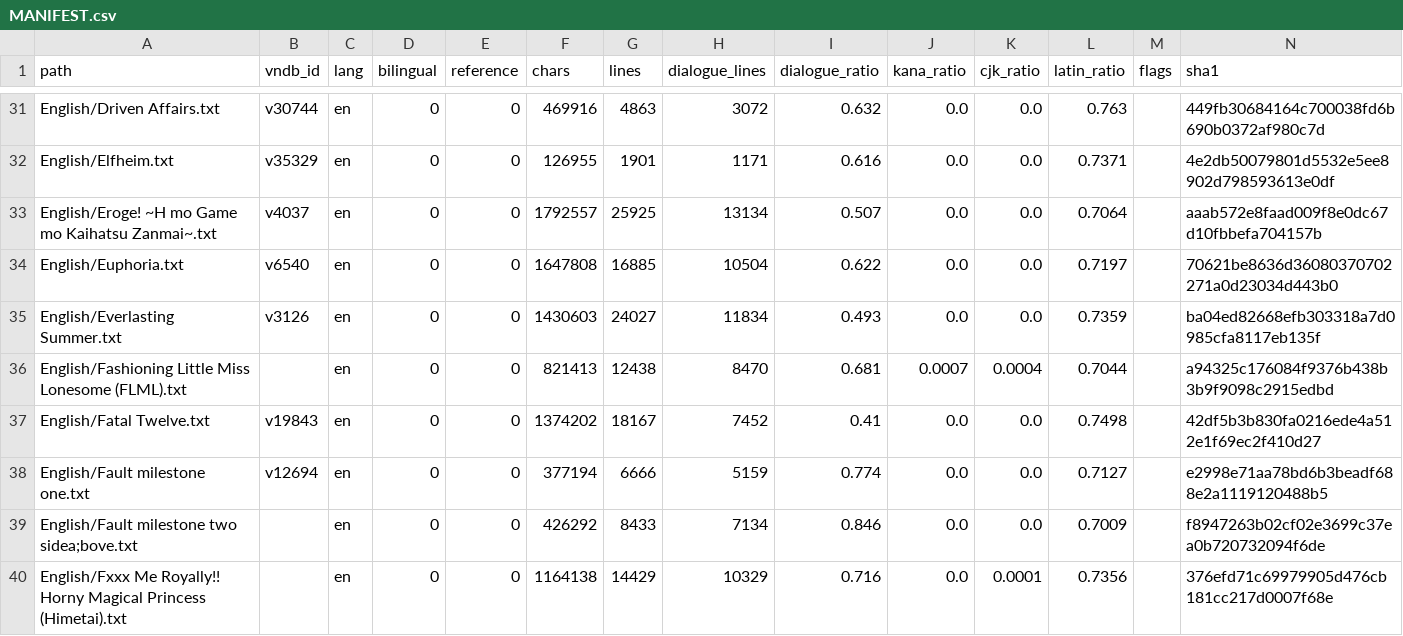
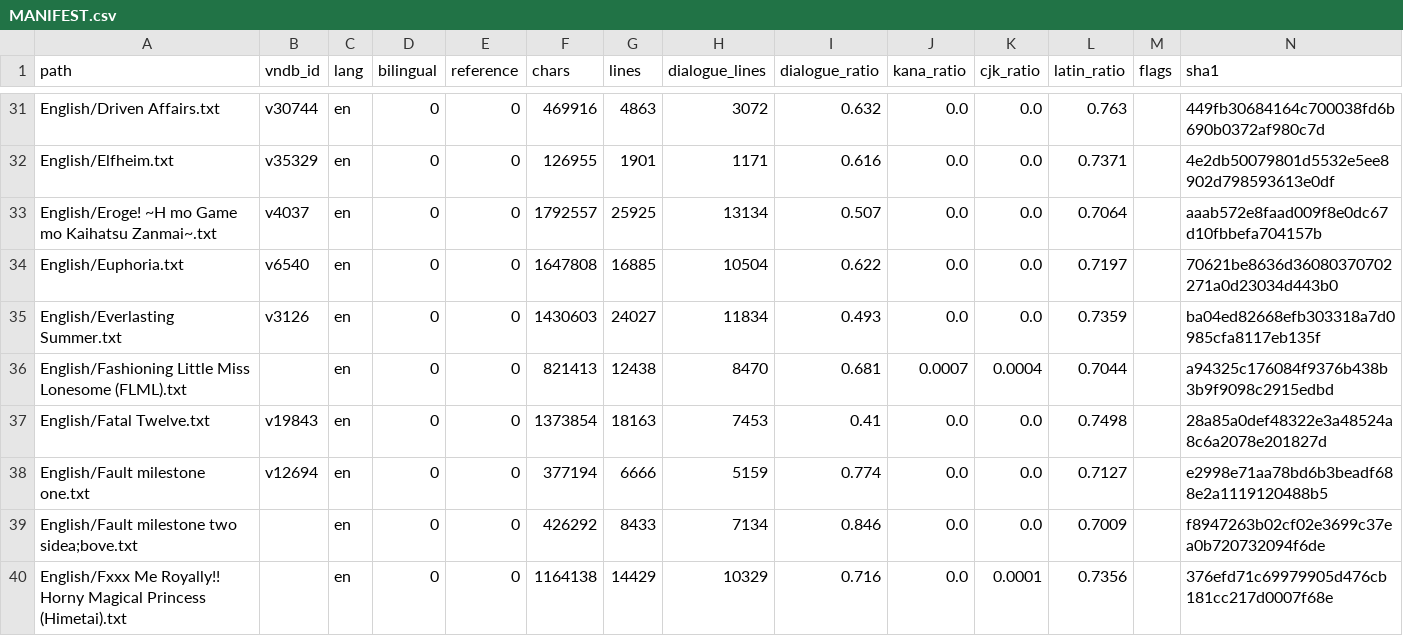
Before and after one commit to m-rui001/galgame-script-corpus, a CSV file: MANIFEST.csv, drawn as a sheet; only a part is shown, gaps mark what is left out; the diff covers the shown part only.

Commit message:
en: third polish band, five works
    Saku Saku (Koi ga Saku Koro Sakura Doki)   10 sections, 49,971 lines
    Fatal Twelve                               9 of 10, 18,168 -> 18,164
    Nurse Love Addiction                       6 of 10, 13,977 -> 13,993
    Swan Song                                  10, 12,758 -> 12,750
    Love At First Sight                        5 of 6
    Sharin no Kuni                             1 (endpoint pool ran dry)

Rejections this round are informative rather than annoying: Fatal Twelve's
section 004 was refused on quote count because the agent deleted a paragraph the
exporter had copied twice, and that paragraph carried a pair of dialogue quotes.
The volume gate passed, the quote gate did not - which is the right answer, since
deleting a duplicated scene also deletes the quotes inside it, and a reader
would rather have the duplication than a lost line.

Nurse Love Addiction's agent worked on a different understanding of the file
than the others: it reported that `......` is deliberate silence in that title
and left it, while another agent in the same band converted every `......` to
`…`. Both are defensible per file; it is not defensible as a corpus. The rule
that settles it: `....` and longer is converted only when the run is not the
only content of the line, and never past the file's own majority usage. That is
now the fourth rule in fix_punct that got written, tested, and narrowed.

Also worth recording: an agent found real export damage that is not line
wrapping - whole narration blocks copied twice in Fatal Twelve (4 places), and
speaker tags that merged two characters' lines into one label. Both are real
defects; only the first is safe to fix mechanically.

```diff
--- a/MANIFEST.csv
+++ b/MANIFEST.csv
@@ -36,3 +36,3 @@ English/Everlasting Summer.txt,v3126,en,0,0,1430603,24027,11834,0.493,0.0,0.0,0.
 English/Fashioning Little Miss Lonesome (FLML).txt,,en,0,0,821413,12438,8470,0.681,0.0007,0.0004,0.7044,,a94325c176084f9376b438b3b9f9098c2915edbd
-English/Fatal Twelve.txt,v19843,en,0,0,1374202,18167,7452,0.41,0.0,0.0,0.7498,,42df5b3b830fa0216ede4a512e1f69ec2f410d27
+English/Fatal Twelve.txt,v19843,en,0,0,1373854,18163,7453,0.41,0.0,0.0,0.7498,,28a85a0def48322e3a48524a8c6a2078e201827d
 English/Fault milestone one.txt,v12694,en,0,0,377194,6666,5159,0.774,0.0,0.0,0.7127,,e2998e71aa78bd6b3beadf688e2a1119120488b5
```
Also changed, not shown: 16 edited cells elsewhere in this file, 6 other files.
